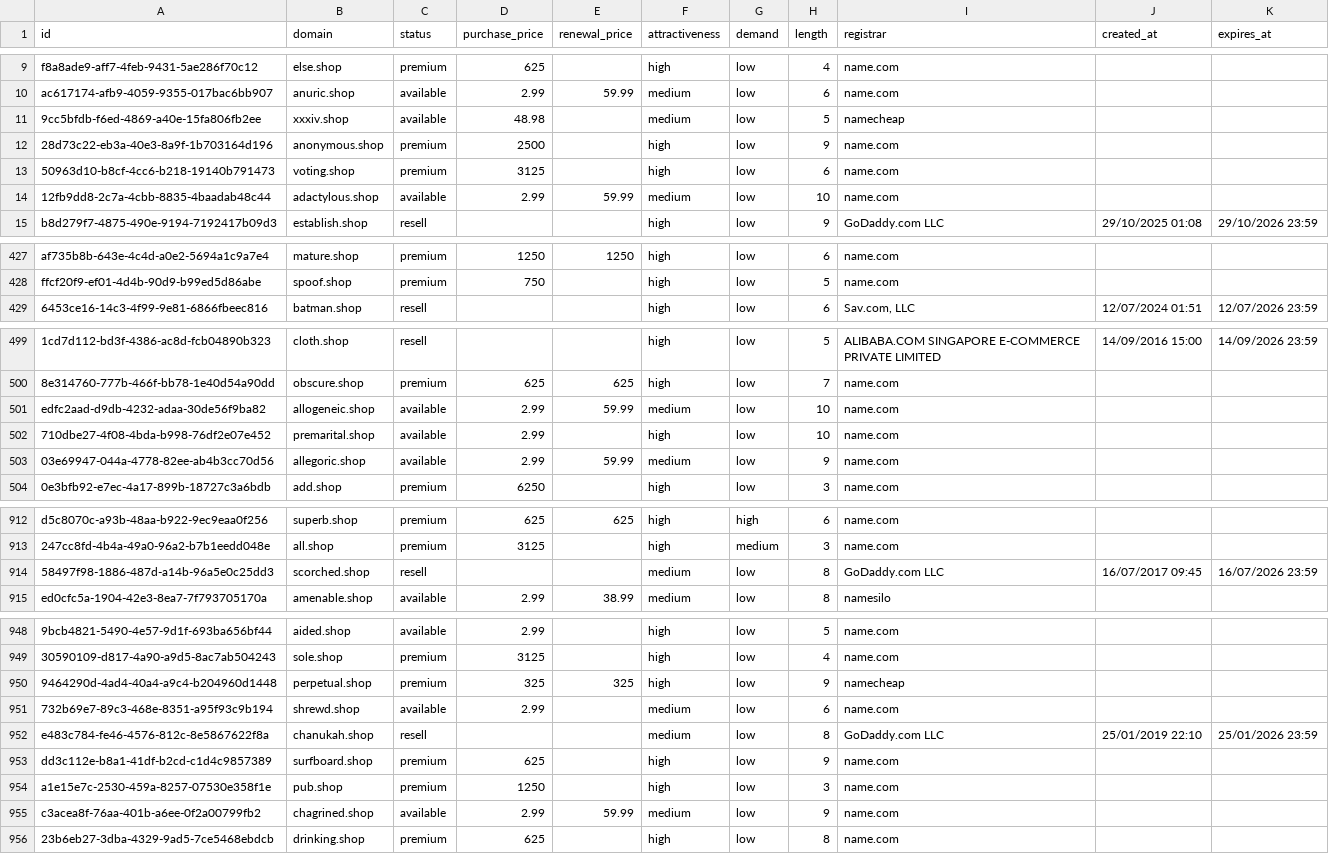
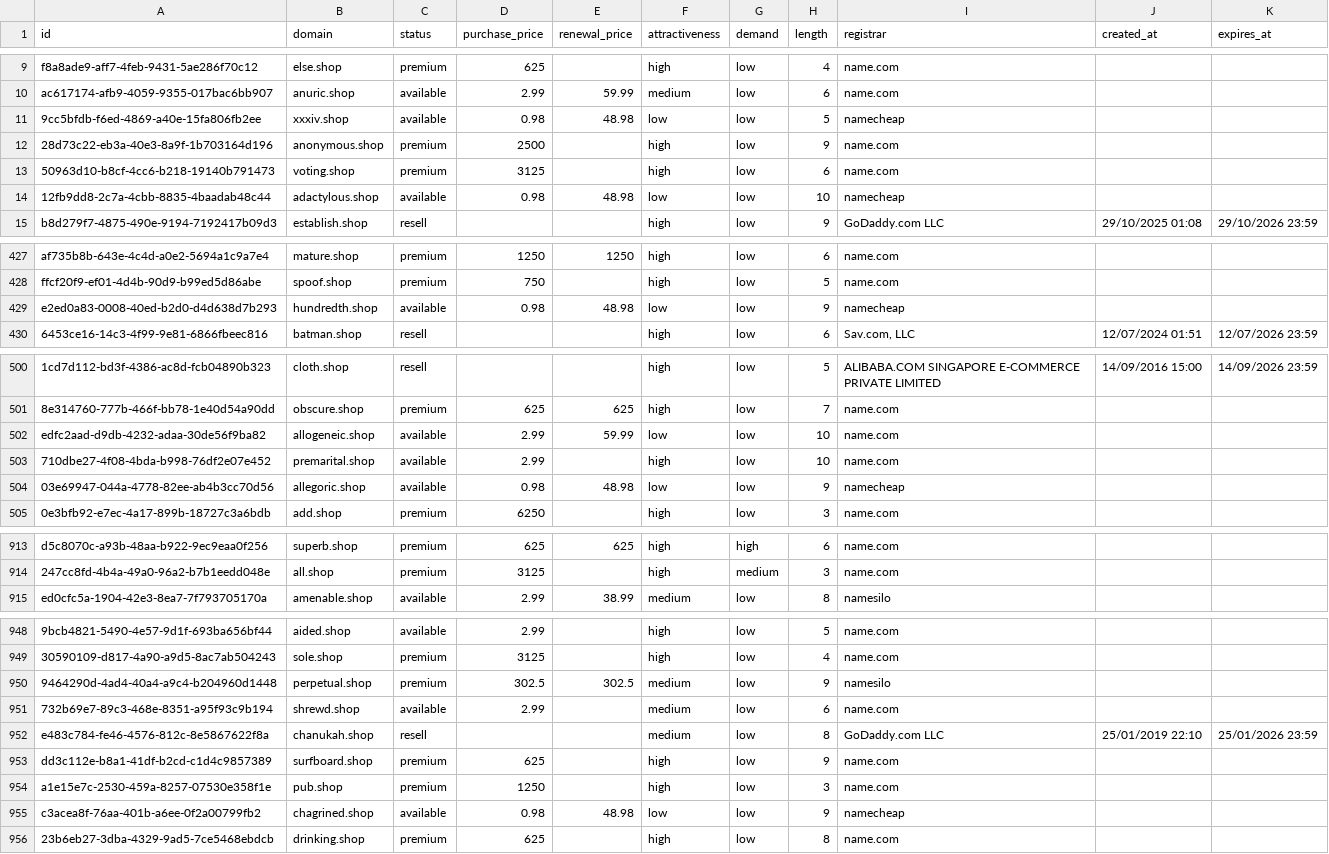
Before and after one commit to UniqueDomains/shop-oneword-domains, a CSV file: shop.csv, drawn as a sheet; only a part is shown, gaps mark what is left out; removed rows and columns are numbered as before the commit, all else as after; the diff covers the shown part only; the diff names each change by its address in the sheet, - before the commit and + after, or states it on an @@ line.

Commit message:
Domains update

```diff
--- a/shop.csv
+++ b/shop.csv
-D11 (purchase_price): 48.98
+D11 (purchase_price): 0.98
-E11 (renewal_price): (empty)
+E11 (renewal_price): 48.98
-F11 (attractiveness): medium
+F11 (attractiveness): low
-D14 (purchase_price): 2.99
+D14 (purchase_price): 0.98
-E14 (renewal_price): 59.99
+E14 (renewal_price): 48.98
-F14 (attractiveness): medium
+F14 (attractiveness): low
-I14 (registrar): name.com
+I14 (registrar): namecheap
+row 429: e2ed0a83-0008-40ed-b2d0-d4d638d7b293 | hundredth.shop | available | 0.98 | 48.98 | low | low | 9 | namecheap
-F502 (attractiveness): medium
+F502 (attractiveness): low
-D504 (purchase_price): 2.99
+D504 (purchase_price): 0.98
-E504 (renewal_price): 59.99
+E504 (renewal_price): 48.98
-F504 (attractiveness): medium
+F504 (attractiveness): low
-I504 (registrar): name.com
+I504 (registrar): namecheap
-row 914: 58497f98-1886-487d-a14b-96a5e0c25dd3 | scorched.shop | resell |  |  | medium | low | 8 | GoDaddy.com LLC | 16/07/2017 09:45 | 16/07/2026 23:59
-D950 (purchase_price): 325
+D950 (purchase_price): 302.5
-E950 (renewal_price): 325
+E950 (renewal_price): 302.5
-F950 (attractiveness): high
+F950 (attractiveness): medium
-I950 (registrar): namecheap
+I950 (registrar): namesilo
-D955 (purchase_price): 2.99
+D955 (purchase_price): 0.98
-E955 (renewal_price): 59.99
+E955 (renewal_price): 48.98
-F955 (attractiveness): medium
+F955 (attractiveness): low
-I955 (registrar): name.com
+I955 (registrar): namecheap
```
Also changed, not shown: 120 edited cells elsewhere in this file, 4 other files.
